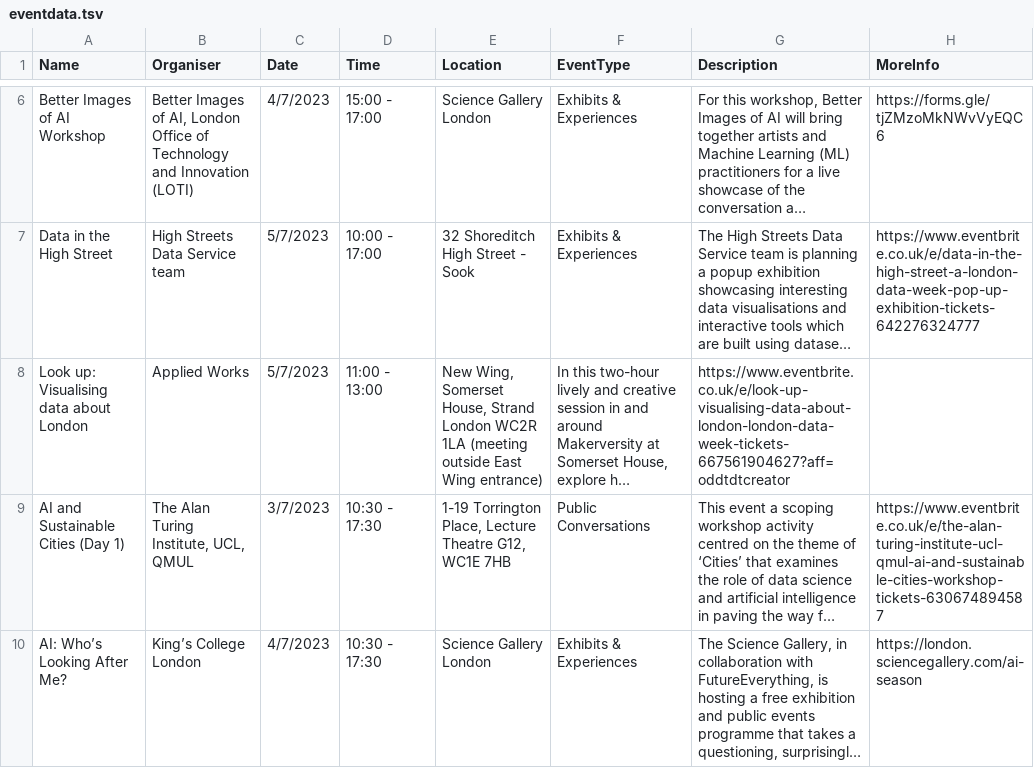
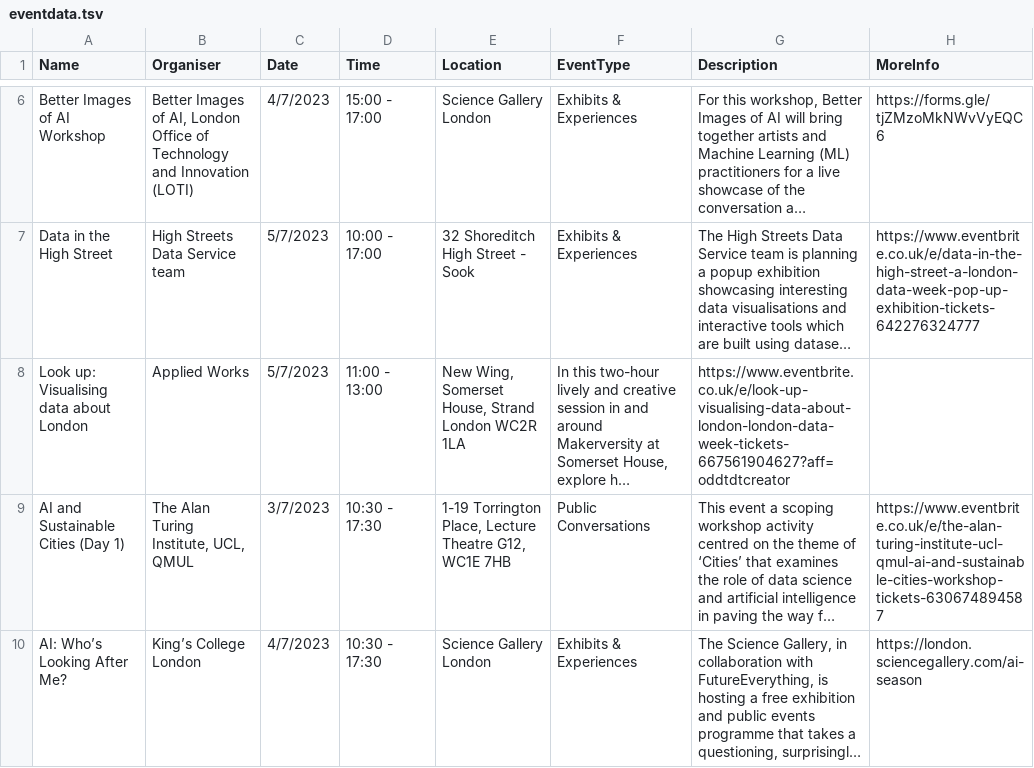
Before and after one commit to londondataweek/ldw23, a TSV file: public/ADDEVENTDATA/eventdata.tsv, drawn as a sheet; only a part is shown, gaps mark what is left out; long unchanged cells end in …; the diff names each change by its address in the sheet, - before the commit and + after, or states it on an @@ line.

Commit message:
Update eventdata.tsv

```diff
--- a/public/ADDEVENTDATA/eventdata.tsv
+++ b/public/ADDEVENTDATA/eventdata.tsv
-E8 (Location): …WC2R 1LA (meeting outside East Wing entrance)
+E8 (Location): …WC2R 1LA
```
